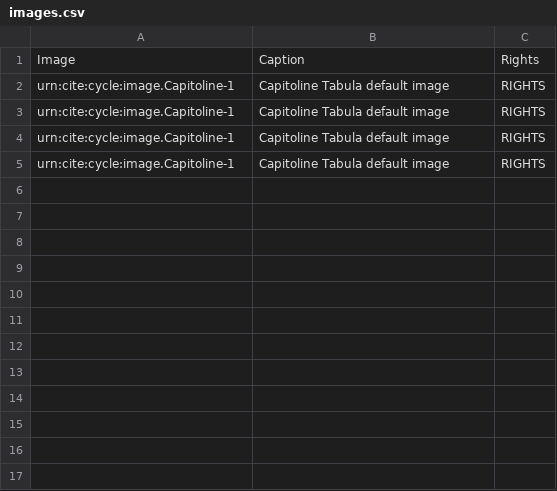
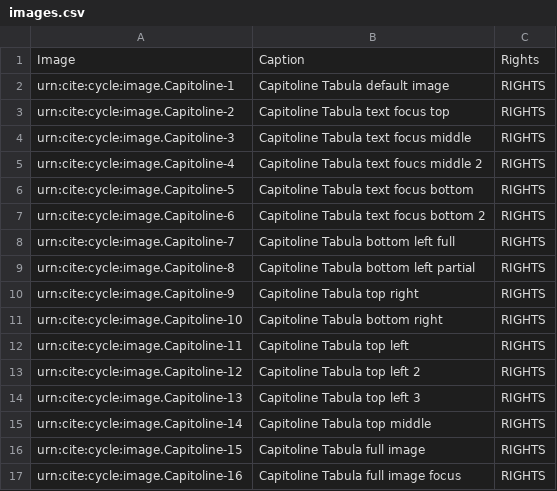
Before and after one commit to neelsmith/retelling, a CSV file: collections/images.csv, drawn as a sheet.

Commit message:
Update images.csv

```diff
--- a/collections/images.csv
+++ b/collections/images.csv
@@ -2,4 +2,16 @@ Image,Caption,Rights
 urn:cite:cycle:image.Capitoline-1,"Capitoline Tabula default image","RIGHTS"
-urn:cite:cycle:image.Capitoline-1,"Capitoline Tabula default image","RIGHTS"
-urn:cite:cycle:image.Capitoline-1,"Capitoline Tabula default image","RIGHTS"
-urn:cite:cycle:image.Capitoline-1,"Capitoline Tabula default image","RIGHTS"
+urn:cite:cycle:image.Capitoline-2,"Capitoline Tabula text focus top","RIGHTS"
+urn:cite:cycle:image.Capitoline-3,"Capitoline Tabula text focus middle","RIGHTS"
+urn:cite:cycle:image.Capitoline-4,"Capitoline Tabula text foucs middle 2","RIGHTS"
+urn:cite:cycle:image.Capitoline-5,"Capitoline Tabula text focus bottom","RIGHTS"
+urn:cite:cycle:image.Capitoline-6,"Capitoline Tabula text focus bottom 2","RIGHTS"
+urn:cite:cycle:image.Capitoline-7,"Capitoline Tabula bottom left full","RIGHTS"
+urn:cite:cycle:image.Capitoline-8,"Capitoline Tabula bottom left partial","RIGHTS"
+urn:cite:cycle:image.Capitoline-9,"Capitoline Tabula top right","RIGHTS"
+urn:cite:cycle:image.Capitoline-10,"Capitoline Tabula bottom right","RIGHTS"
+urn:cite:cycle:image.Capitoline-11,"Capitoline Tabula top left","RIGHTS"
+urn:cite:cycle:image.Capitoline-12,"Capitoline Tabula top left 2","RIGHTS"
+urn:cite:cycle:image.Capitoline-13,"Capitoline Tabula top left 3","RIGHTS"
+urn:cite:cycle:image.Capitoline-14,"Capitoline Tabula top middle","RIGHTS"
+urn:cite:cycle:image.Capitoline-15,"Capitoline Tabula full image","RIGHTS"
+urn:cite:cycle:image.Capitoline-16,"Capitoline Tabula full image focus","RIGHTS"
```
